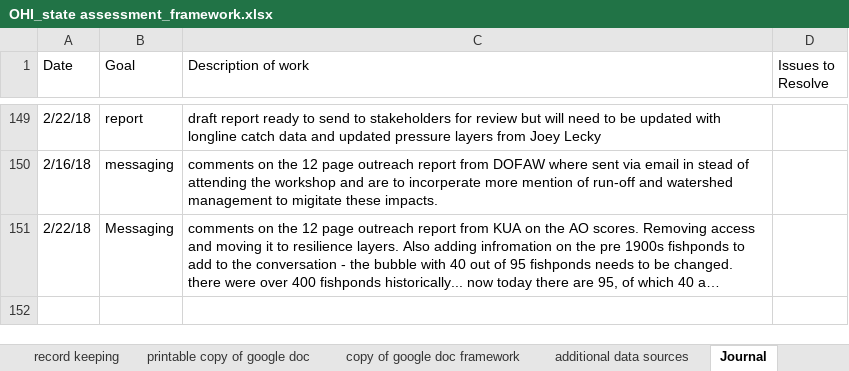
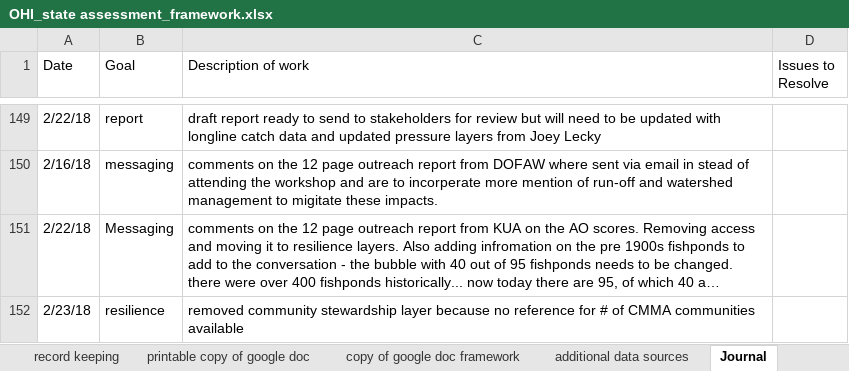
Before and after one commit to OHI-Science/mhi, an Excel workbook: prep/OHI_state assessment_framework.xlsx, sheet Journal, drawn as a sheet; only a part is shown, gaps mark what is left out; long unchanged cells end in …; values as stored, in another font and other column widths than the file's, no borders; the diff names each change by its address in the sheet, - before the commit and + after, or states it on an @@ line.

Commit message:
removed community stewardship resilience layer, not an good reference for the layer and calculated based on old data

```diff
--- a/prep/OHI_state assessment_framework.xlsx (sheet Journal)
+++ b/prep/OHI_state assessment_framework.xlsx (sheet Journal)
+row 152: 2/23/18 | resilience | removed community stewardship layer because no reference for # of CMMA communities available
```
Also changed, not shown: 5 other files.
